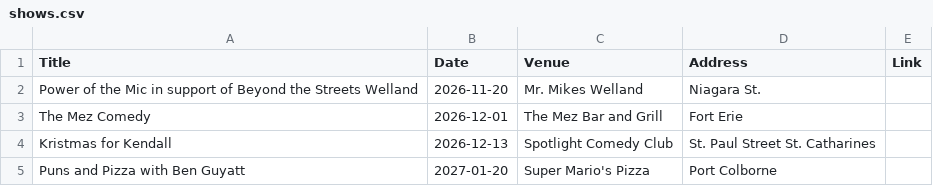
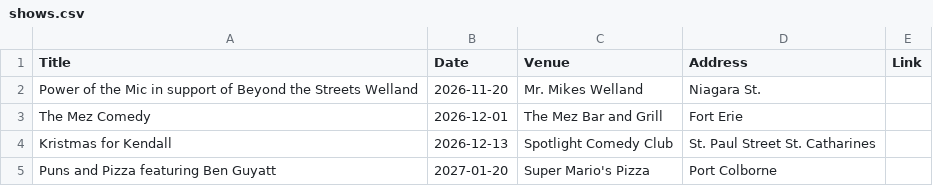
Before and after one commit to AramisTG/DickieLakeshore, a CSV file: shows.csv, drawn as a sheet.

Commit message:
Modify shows.csv with updated event information
Updated event details and corrected the title for 'Puns and Pizza'.

```diff
--- a/shows.csv
+++ b/shows.csv
@@ -4,2 +4,2 @@ The Mez Comedy,2026-12-01, The Mez Bar and Grill, Fort Erie,
 Kristmas for Kendall, 2026-12-13, Spotlight Comedy Club, St. Paul Street St. Catharines,
-Puns and Pizza with Ben Guyatt, 2027-01-20, Super Mario's Pizza, Port Colborne,
+Puns and Pizza featuring Ben Guyatt, 2027-01-20, Super Mario's Pizza, Port Colborne,
```
